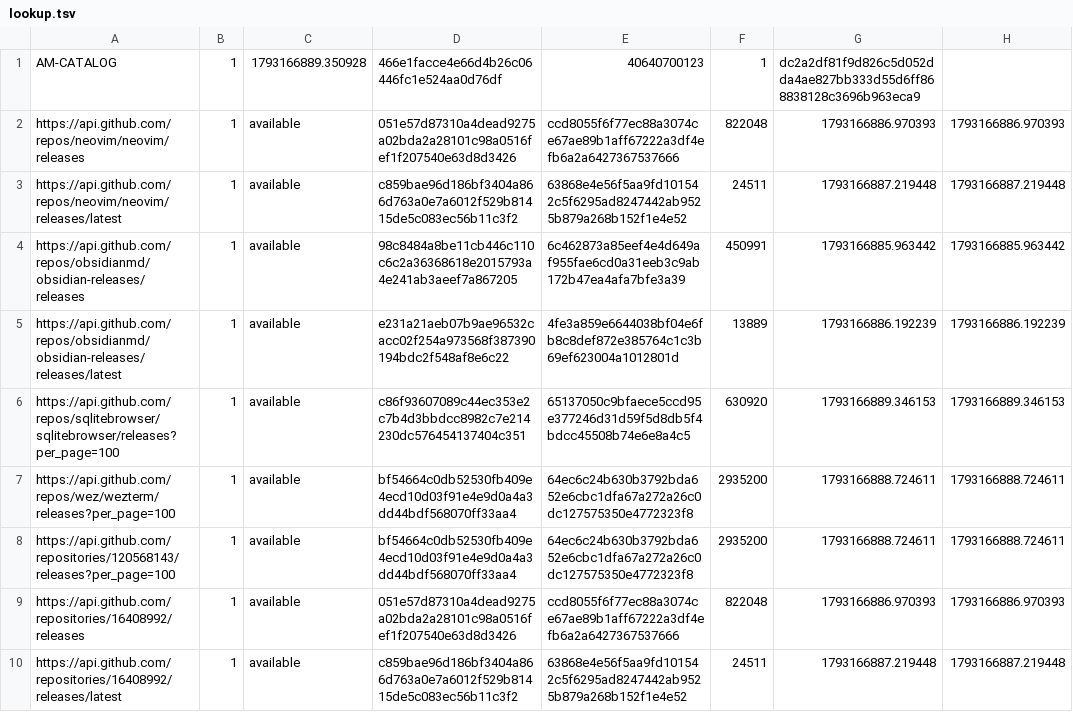
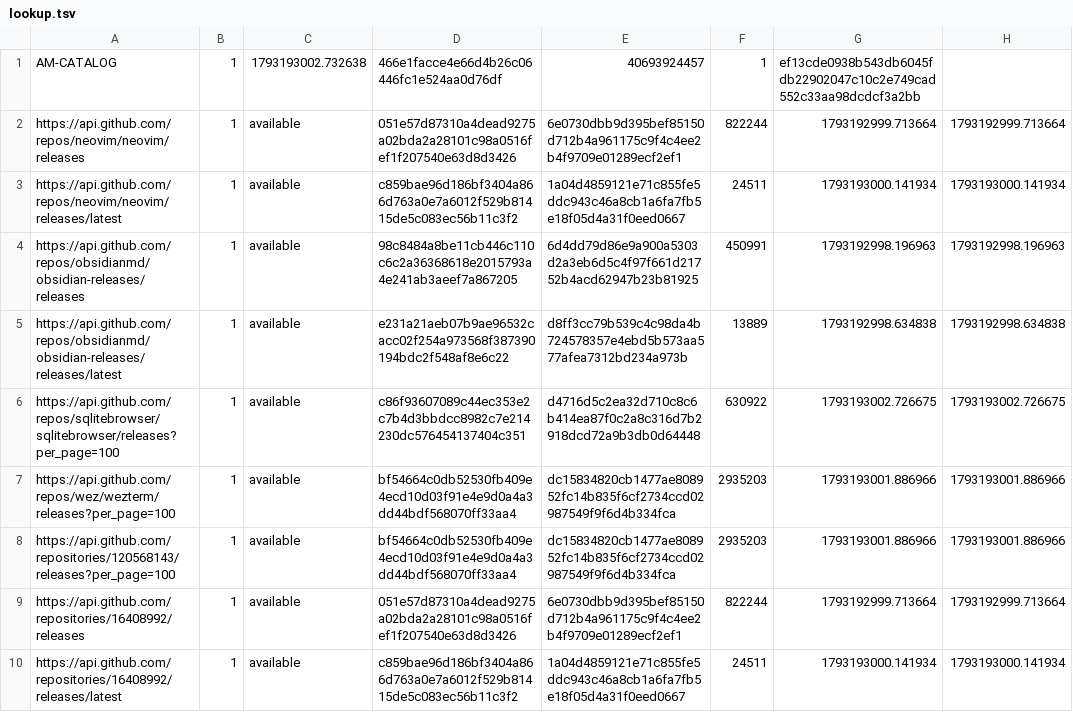
Before and after one commit to mareklangiewicz/AM, a TSV file: lookup.tsv, drawn as a sheet; only a part is shown; the diff covers the shown part only; the diff names each change by its address in the sheet, - before the commit and + after, or states it on an @@ line.

```diff
--- a/lookup.tsv
+++ b/lookup.tsv
-C1: 1793166889.350928
+C1: 1793193002.732638
-E1: 40640700123
+E1: 40693924457
-G1: dc2a2df81f9d826c5d052dda4ae827bb333d55d6ff868838128c3696b963eca9
+G1: ef13cde0938b543db6045fdb22902047c10c2e749cad552c33aa98dcdcf3a2bb
-E2: ccd8055f6f77ec88a3074ce67ae89b1aff67222a3df4efb6a2a6427367537666
+E2: 6e0730dbb9d395bef85150d712b4a961175c9f4c4ee2b4f9709e01289ecf2ef1
-F2: 822048
+F2: 822244
-G2: 1793166886.970393
+G2: 1793192999.713664
-H2: 1793166886.970393
+H2: 1793192999.713664
-E3: 63868e4e56f5aa9fd101542c5f6295ad8247442ab9525b879a268b152f1e4e52
+E3: 1a04d4859121e71c855fe5ddc943c46a8cb1a6fa7fb5e18f05d4a31f0eed0667
-G3: 1793166887.219448
+G3: 1793193000.141934
-H3: 1793166887.219448
+H3: 1793193000.141934
-E4: 6c462873a85eef4e4d649af955fae6cd0a31eeb3c9ab172b47ea4afa7bfe3a39
+E4: 6d4dd79d86e9a900a5303d2a3eb6d5c4f97f661d21752b4acd62947b23b81925
-G4: 1793166885.963442
+G4: 1793192998.196963
-H4: 1793166885.963442
+H4: 1793192998.196963
-E5: 4fe3a859e6644038bf04e6fb8c8def872e385764c1c3b69ef623004a1012801d
+E5: d8ff3cc79b539c4c98da4b724578357e4ebd5b573aa577afea7312bd234a973b
-G5: 1793166886.192239
+G5: 1793192998.634838
-H5: 1793166886.192239
+H5: 1793192998.634838
-E6: 65137050c9bfaece5ccd95e377246d31d59f5d8db5f4bdcc45508b74e6e8a4c5
+E6: d4716d5c2ea32d710c8c6b414ea87f0c2a8c316d7b2918dcd72a9b3db0d64448
-F6: 630920
+F6: 630922
-G6: 1793166889.346153
+G6: 1793193002.726675
-H6: 1793166889.346153
+H6: 1793193002.726675
-E7:E8: 64ec6c24b630b3792bda652e6cbc1dfa67a272a26c0dc127575350e4772323f8
+E7:E8: dc15834820cb1477ae808952fc14b835f6cf2734ccd02987549f9f6d4b334fca
-F7:F8: 2935200
+F7:F8: 2935203
-G7:G8: 1793166888.724611
+G7:G8: 1793193001.886966
-H7:H8: 1793166888.724611
+H7:H8: 1793193001.886966
-E9: ccd8055f6f77ec88a3074ce67ae89b1aff67222a3df4efb6a2a6427367537666
+E9: 6e0730dbb9d395bef85150d712b4a961175c9f4c4ee2b4f9709e01289ecf2ef1
-F9: 822048
+F9: 822244
-G9: 1793166886.970393
+G9: 1793192999.713664
-H9: 1793166886.970393
+H9: 1793192999.713664
-E10: 63868e4e56f5aa9fd101542c5f6295ad8247442ab9525b879a268b152f1e4e52
+E10: 1a04d4859121e71c855fe5ddc943c46a8cb1a6fa7fb5e18f05d4a31f0eed0667
-G10: 1793166887.219448
+G10: 1793193000.141934
-H10: 1793166887.219448
+H10: 1793193000.141934
```
Also changed, not shown: 10 edited cells elsewhere in this file, 7 other files.
